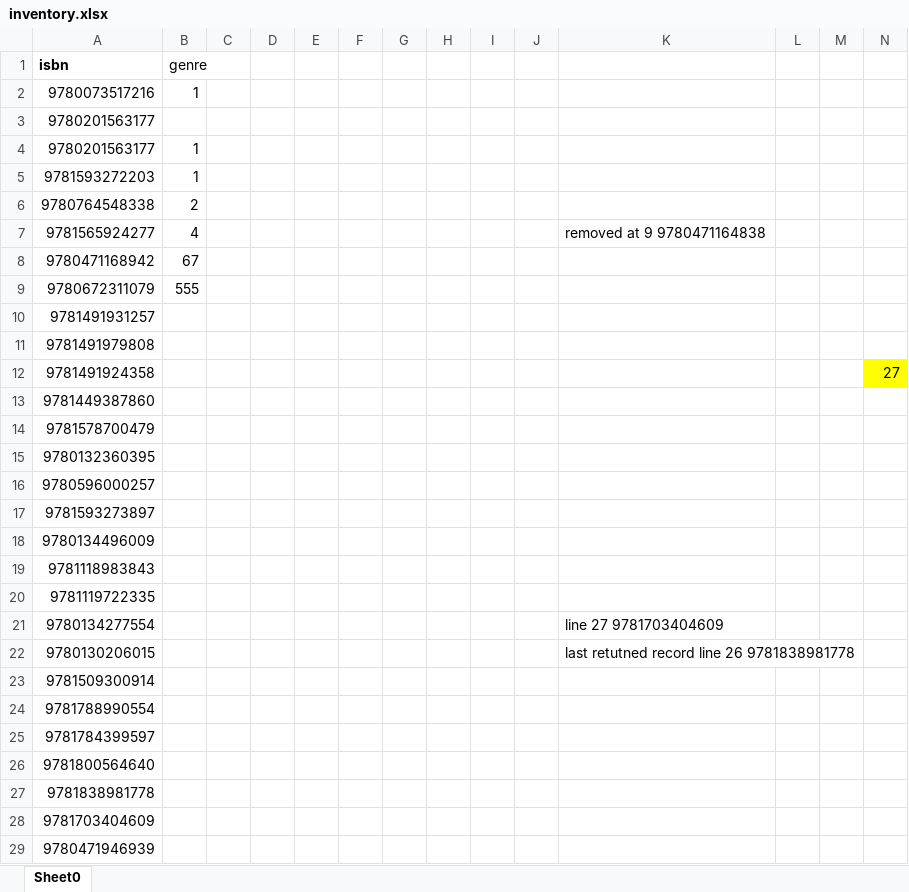
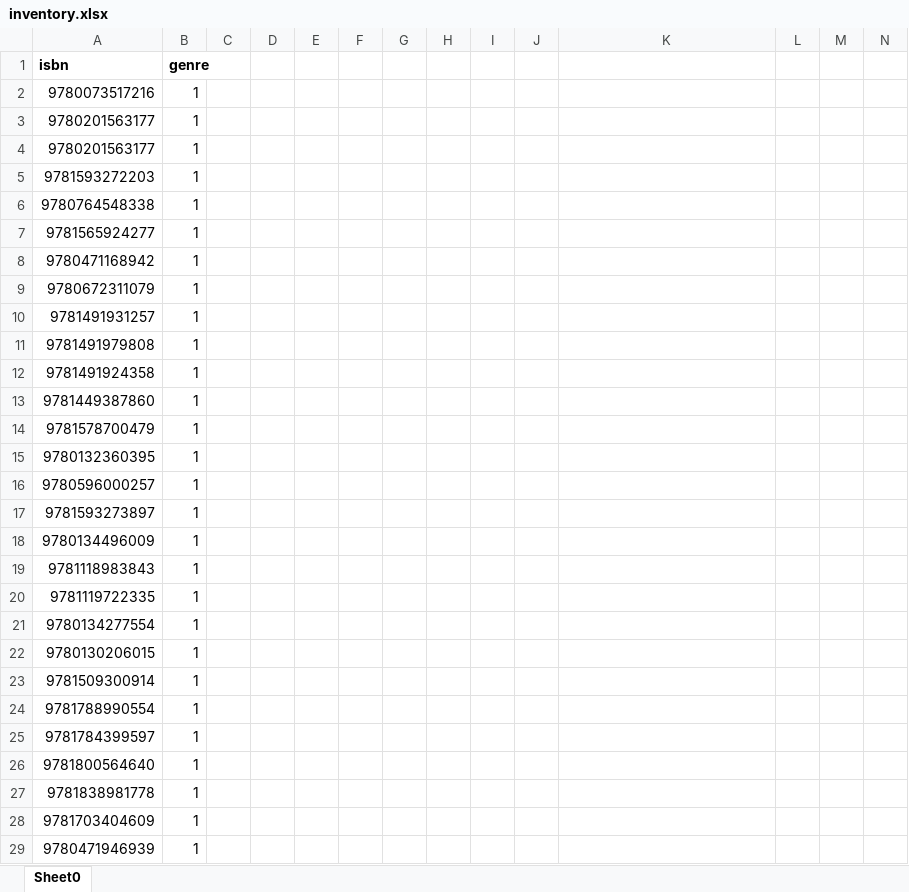
Before and after one commit to jfsharron/isbncat, an Excel workbook: inventory.xlsx, sheet Sheet0, drawn as a sheet; only a part is shown; values as stored, in another font and other column widths than the file's, no borders; the diff covers the shown part only; the diff names each change by its address in the sheet, - before the commit and + after, or states it on an @@ line.

```diff
--- a/inventory.xlsx (sheet Sheet0)
+++ b/inventory.xlsx (sheet Sheet0)
-B1 bold: off
+B1 bold: on
-B3 (genre): (empty)
+B3 (genre): 1
-B6 (genre): 2
+B6 (genre): 1
-B7 (genre): 4
+B7 (genre): 1
-K7: removed at 9 9780471164838
+K7: (empty)
-B8 (genre): 67
+B8 (genre): 1
-B9 (genre): 555
+B9 (genre): 1
-B10:B29 (genre): (empty)
+B10:B29 (genre): 1
-N12: 27
+N12: (empty)
-N12 fill: #FFFF00
+N12 fill: none
-K21: line 27 9781703404609
+K21: (empty)
-K22: last retutned record line 26 9781838981778
+K22: (empty)
```
Also changed, not shown: 1 added row and 35 edited cells elsewhere in this sheet, dataframe.xlsx, dbxls.xlsx, 3 other files.
